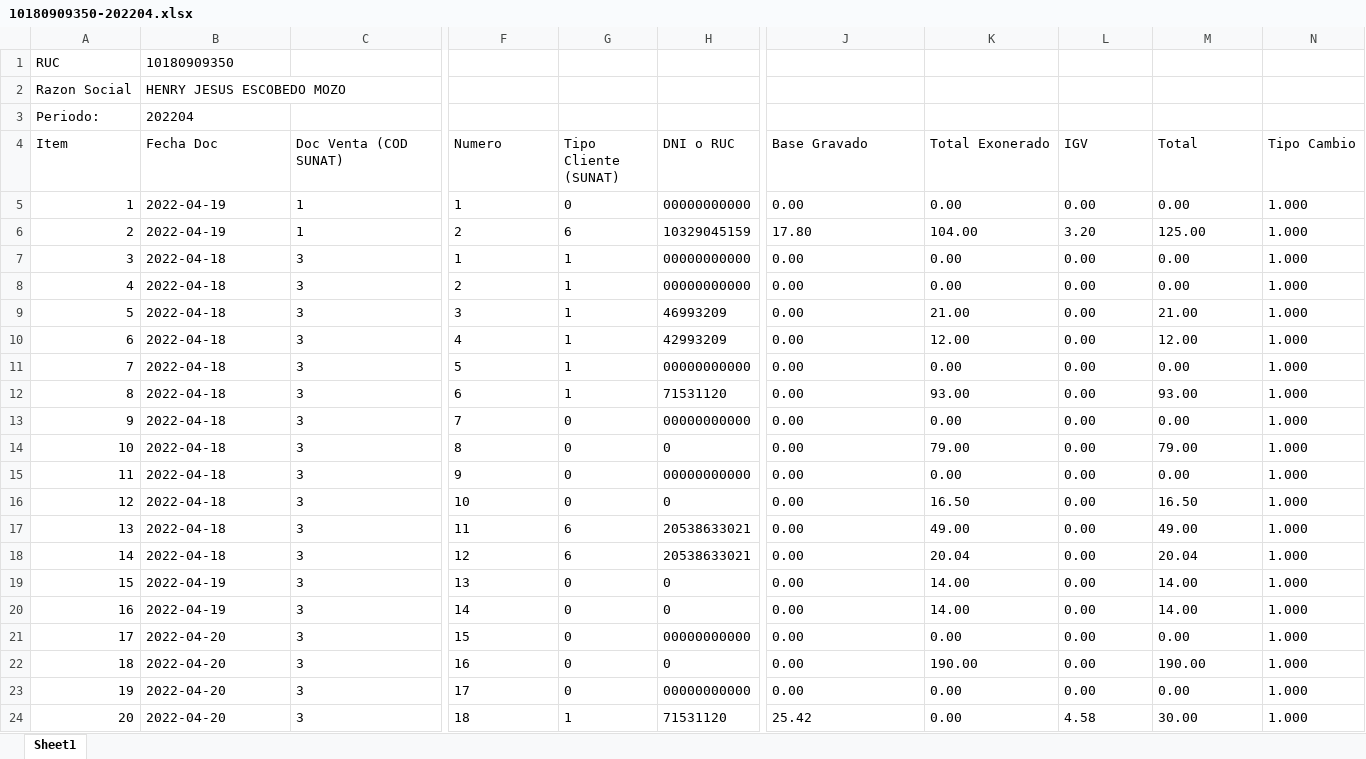
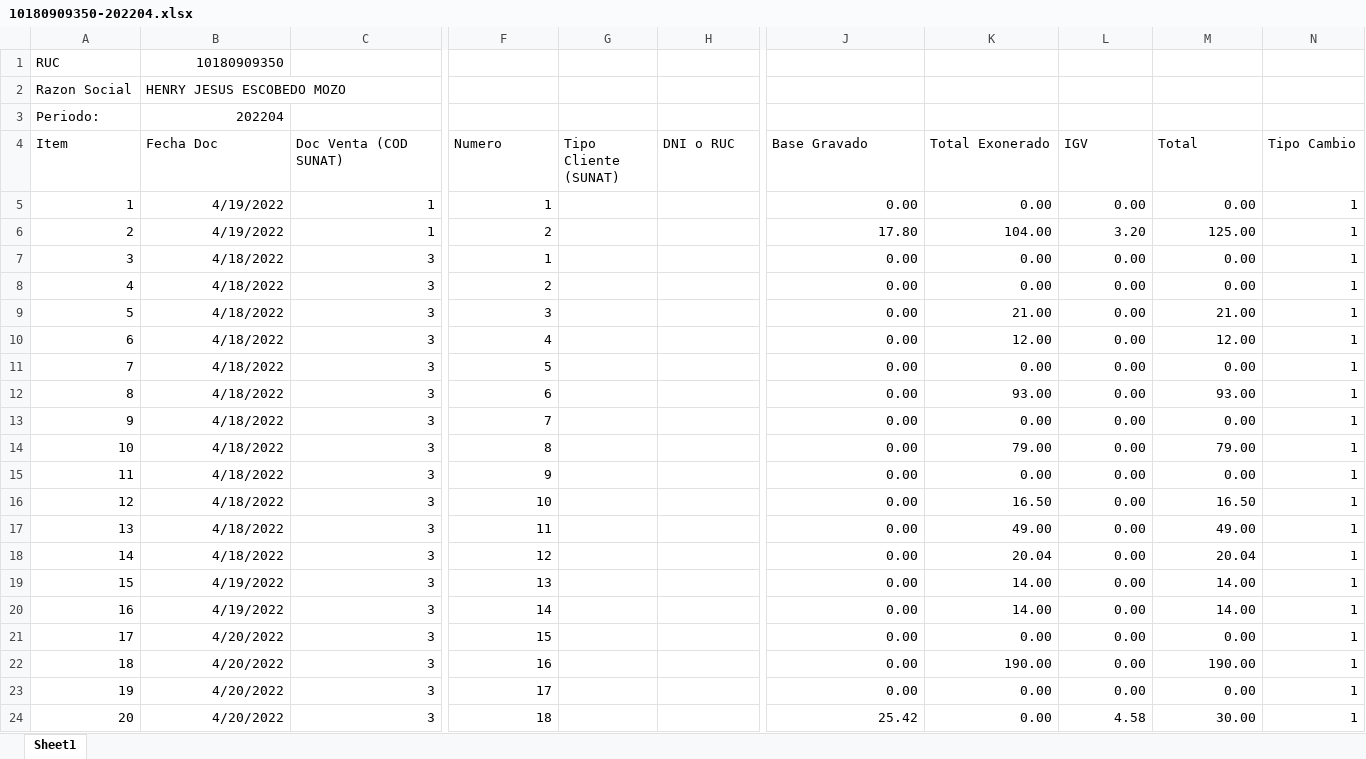
Before and after one commit to LunaSystemsPeru/casabibliaapp, an Excel workbook: intranet/reportes/10180909350-202204.xlsx, sheet Sheet1, drawn as a sheet; only a part is shown, gaps mark what is left out; values as stored, in another font and other column widths than the file's, no borders; the diff covers the shown part only; the diff names each change by its address in the sheet, - before the commit and + after, or states it on an @@ line.

Commit message:
generar excel de ventas mensuales

```diff
--- a/intranet/reportes/10180909350-202204.xlsx (sheet Sheet1)
+++ b/intranet/reportes/10180909350-202204.xlsx (sheet Sheet1)
-B1 alignment: left
+B1 alignment: right
-B3 alignment: left
+B3 alignment: right
-B5:B6 (Fecha Doc): 2022-04-19
+B5:B6 (Fecha Doc): 4/19/2022
-C5:C24 alignment: left
+C5:C24 alignment: right
-F5:F24 alignment: left
+F5:F24 alignment: right
-G5 (Tipo Cliente (SUNAT)): 0
+G5 (Tipo Cliente (SUNAT)): (empty)
-H5 (DNI o RUC): 00000000000
+H5 (DNI o RUC): (empty)
-J5:M24 alignment: left
+J5:M24 alignment: right
-N5:N24 (Tipo Cambio): 1.000
+N5:N24 (Tipo Cambio): 1
-G6 (Tipo Cliente (SUNAT)): 6
+G6 (Tipo Cliente (SUNAT)): (empty)
-H6 (DNI o RUC): 10329045159
+H6 (DNI o RUC): (empty)
-B7:B18 (Fecha Doc): 2022-04-18
+B7:B18 (Fecha Doc): 4/18/2022
-G7:G12 (Tipo Cliente (SUNAT)): 1
+G7:G12 (Tipo Cliente (SUNAT)): (empty)
-H7:H8 (DNI o RUC): 00000000000
+H7:H8 (DNI o RUC): (empty)
-H9 (DNI o RUC): 46993209
+H9 (DNI o RUC): (empty)
-H10 (DNI o RUC): 42993209
+H10 (DNI o RUC): (empty)
-H11 (DNI o RUC): 00000000000
+H11 (DNI o RUC): (empty)
-H12 (DNI o RUC): 71531120
+H12 (DNI o RUC): (empty)
-G13:G16 (Tipo Cliente (SUNAT)): 0
+G13:G16 (Tipo Cliente (SUNAT)): (empty)
-H13 (DNI o RUC): 00000000000
+H13 (DNI o RUC): (empty)
-H14 (DNI o RUC): 0
+H14 (DNI o RUC): (empty)
-H15 (DNI o RUC): 00000000000
+H15 (DNI o RUC): (empty)
-H16 (DNI o RUC): 0
+H16 (DNI o RUC): (empty)
-G17:G18 (Tipo Cliente (SUNAT)): 6
+G17:G18 (Tipo Cliente (SUNAT)): (empty)
-H17:H18 (DNI o RUC): 20538633021
+H17:H18 (DNI o RUC): (empty)
-B19:B20 (Fecha Doc): 2022-04-19
+B19:B20 (Fecha Doc): 4/19/2022
-G19:G23 (Tipo Cliente (SUNAT)): 0
+G19:G23 (Tipo Cliente (SUNAT)): (empty)
-H19:H20 (DNI o RUC): 0
+H19:H20 (DNI o RUC): (empty)
-B21:B24 (Fecha Doc): 2022-04-20
+B21:B24 (Fecha Doc): 4/20/2022
-H21 (DNI o RUC): 00000000000
+H21 (DNI o RUC): (empty)
-H22 (DNI o RUC): 0
+H22 (DNI o RUC): (empty)
-H23 (DNI o RUC): 00000000000
+H23 (DNI o RUC): (empty)
-G24 (Tipo Cliente (SUNAT)): 1
+G24 (Tipo Cliente (SUNAT)): (empty)
-H24 (DNI o RUC): 71531120
+H24 (DNI o RUC): (empty)
```
Also changed, not shown: 1 added row, 56 edited cells and cell formats elsewhere in this sheet, 2 other files.
